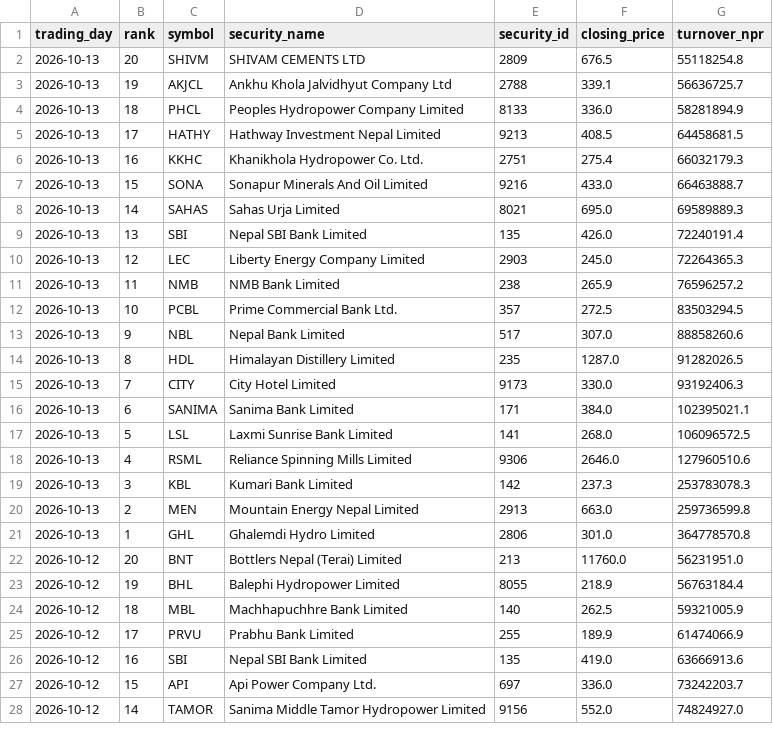
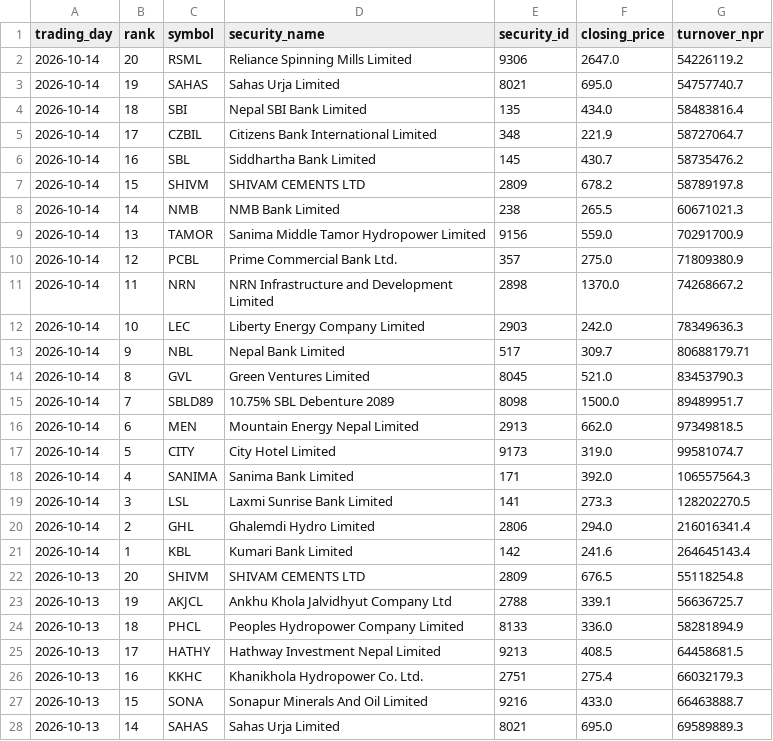
Before and after one commit to h0miez4evr/Nepse_automation, a CSV file: nepse_data/nepse_top20_turnover.csv, drawn as a sheet; only a part is shown; the shorter side is filled out with more unchanged rows.

```diff
--- a/nepse_data/nepse_top20_turnover.csv
+++ b/nepse_data/nepse_top20_turnover.csv
@@ -1,2 +1,22 @@
 trading_day,rank,symbol,security_name,security_id,closing_price,turnover_npr
+2026-10-14,20,RSML,Reliance Spinning Mills Limited,9306,2647.0,54226119.2
+2026-10-14,19,SAHAS,Sahas Urja Limited,8021,695.0,54757740.7
+2026-10-14,18,SBI,Nepal SBI Bank Limited,135,434.0,58483816.4
+2026-10-14,17,CZBIL,Citizens Bank International Limited,348,221.9,58727064.7
+2026-10-14,16,SBL,Siddhartha Bank Limited,145,430.7,58735476.2
+2026-10-14,15,SHIVM,SHIVAM CEMENTS LTD,2809,678.2,58789197.8
+2026-10-14,14,NMB,NMB Bank Limited,238,265.5,60671021.3
+2026-10-14,13,TAMOR,Sanima Middle Tamor Hydropower Limited,9156,559.0,70291700.9
+2026-10-14,12,PCBL,Prime Commercial Bank Ltd.,357,275.0,71809380.9
+2026-10-14,11,NRN,NRN Infrastructure and Development Limited,2898,1370.0,74268667.2
+2026-10-14,10,LEC,Liberty Energy Company Limited,2903,242.0,78349636.3
+2026-10-14,9,NBL,Nepal Bank Limited,517,309.7,80688179.71
+2026-10-14,8,GVL,Green Ventures Limited,8045,521.0,83453790.3
+2026-10-14,7,SBLD89,10.75% SBL Debenture 2089,8098,1500.0,89489951.7
+2026-10-14,6,MEN,Mountain Energy Nepal Limited,2913,662.0,97349818.5
+2026-10-14,5,CITY,City Hotel Limited,9173,319.0,99581074.7
+2026-10-14,4,SANIMA,Sanima Bank Limited,171,392.0,106557564.3
+2026-10-14,3,LSL,Laxmi Sunrise Bank Limited,141,273.3,128202270.5
+2026-10-14,2,GHL,Ghalemdi Hydro Limited,2806,294.0,216016341.4
+2026-10-14,1,KBL,Kumari Bank Limited,142,241.6,264645143.4
 2026-10-13,20,SHIVM,SHIVAM CEMENTS LTD,2809,676.5,55118254.8
```
Also changed, not shown: nepse_data/nepse_top20_gainers.csv, nepse_data/nepse_top20_relative_strength.csv, 2 other files.
